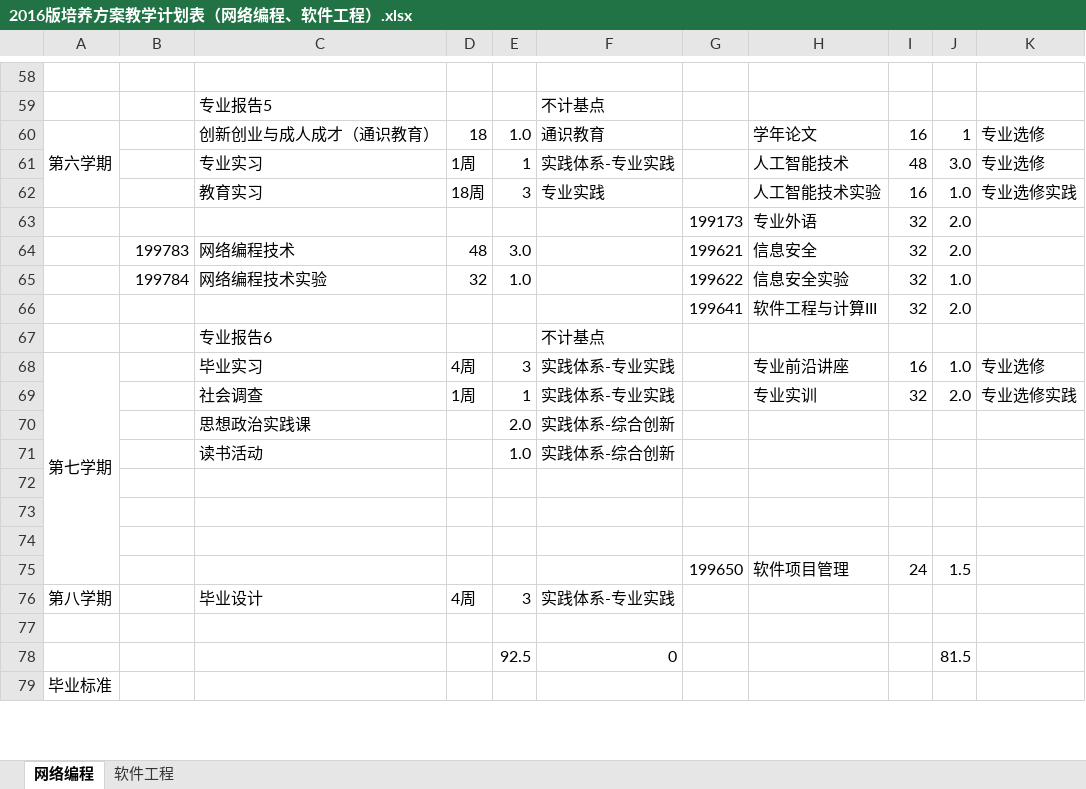
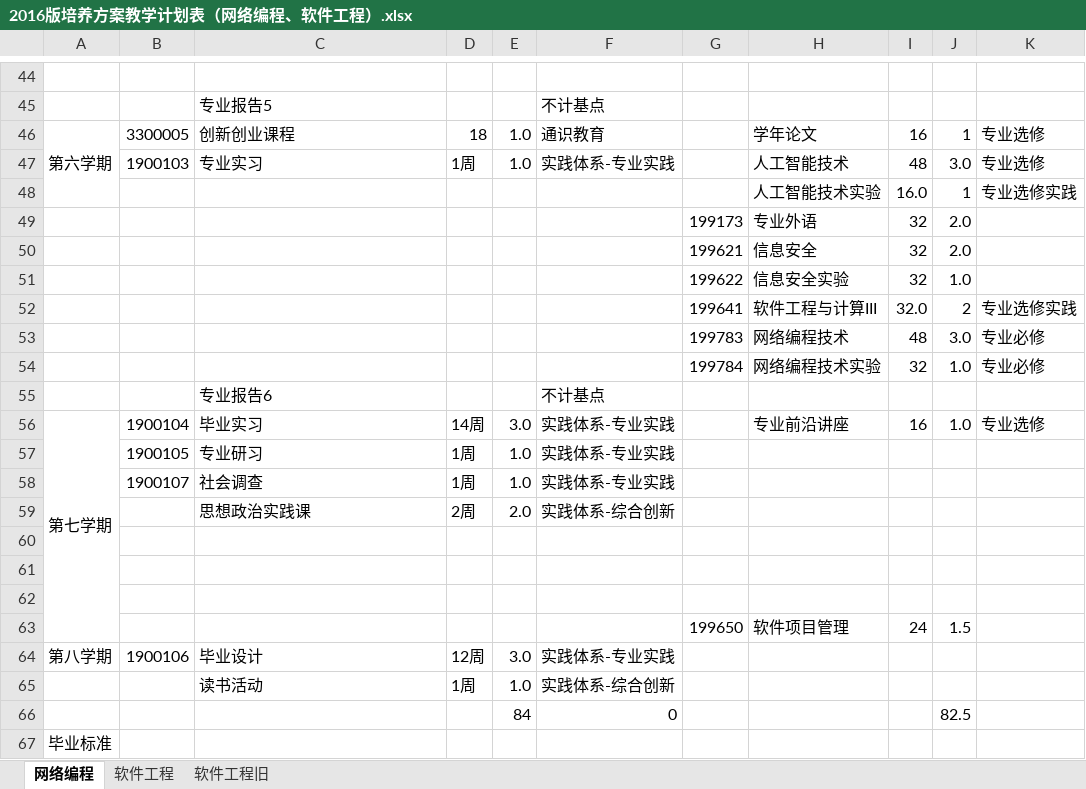
Before and after one commit to ciecclm/2016-, an Excel workbook: 2016版培养方案教学计划表（网络编程、软件工程）.xlsx, sheet 网络编程, drawn as a sheet; only a part is shown, gaps mark what is left out; values as stored, in another font and other column widths than the file's, no cell formats; removed rows and columns are numbered as before the commit, all else as after; the diff covers the shown part only; the diff names each change by its address in the sheet, - before the commit and + after, or states it on an @@ line.

```diff
--- a/2016版培养方案教学计划表（网络编程、软件工程）.xlsx (sheet 网络编程)
+++ b/2016版培养方案教学计划表（网络编程、软件工程）.xlsx (sheet 网络编程)
+sheet tab: 软件工程旧
-B46: (empty)
+B46: 3300005
-C46: 创新创业与成人成才（通识教育）
+C46: 创新创业课程
-B47: (empty)
+B47: 1900103
-E47: 1
+E47: 1.0
-row 62:  |  | 教育实习 | 18周 | 3 | 专业实践 |  | 人工智能技术实验 | 16 | 1.0 | 专业选修实践
+row 48:  |  |  |  |  |  |  | 人工智能技术实验 | 16.0 | 1 | 专业选修实践
-B50: 199783
+B50: (empty)
-C50: 网络编程技术
+C50: (empty)
-D50: 48
+D50: (empty)
-E50: 3.0
+E50: (empty)
-B51: 199784
+B51: (empty)
-C51: 网络编程技术实验
+C51: (empty)
-D51: 32
+D51: (empty)
-E51: 1.0
+E51: (empty)
-row 66:  |  |  |  |  |  | 199641 | 软件工程与计算III | 32 | 2.0
+row 52:  |  |  |  |  |  | 199641 | 软件工程与计算III | 32.0 | 2 | 专业选修实践
+row 53:  |  |  |  |  |  | 199783 | 网络编程技术 | 48 | 3.0 | 专业必修
+row 54:  |  |  |  |  |  | 199784 | 网络编程技术实验 | 32 | 1.0 | 专业必修
-B56: (empty)
+B56: 1900104
-D56: 4周
+D56: 14周
-E56: 3
+E56: 3.0
-row 69:  |  | 社会调查 | 1周 | 1 | 实践体系-专业实践 |  | 专业实训 | 32 | 2.0 | 专业选修实践
+row 57:  | 1900105 | 专业研习 | 1周 | 1.0 | 实践体系-专业实践
+row 58:  | 1900107 | 社会调查 | 1周 | 1.0 | 实践体系-专业实践
-D59: (empty)
+D59: 2周
-row 71:  |  | 读书活动 |  | 1.0 | 实践体系-综合创新
-B64: (empty)
+B64: 1900106
-D64: 4周
+D64: 12周
-E64: 3
+E64: 3.0
-row 65: (empty)
+row 65:  |  | 读书活动 | 1周 | 1.0 | 实践体系-综合创新
-row 78:  |  |  |  | 92.5 | 0 |  |  |  | 81.5
+row 66:  |  |  |  | 84 | 0 |  |  |  | 82.5
```
Also changed, not shown: 3 added rows, 29 removed rows and 74 edited cells elsewhere in this sheet, sheet 软件工程, cell formats, formulas that keep their value, 1 other file.
